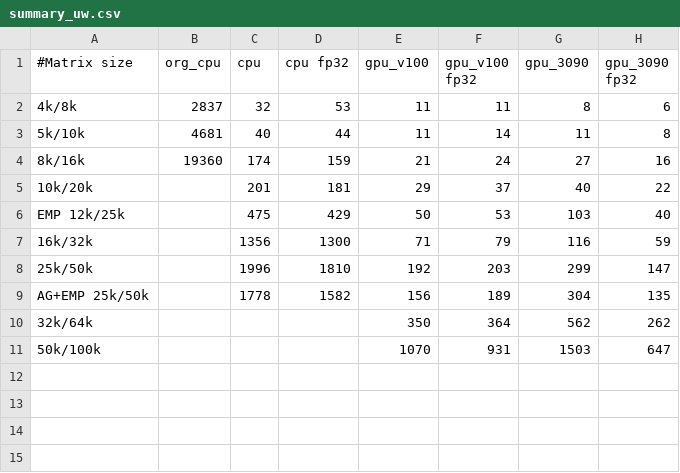
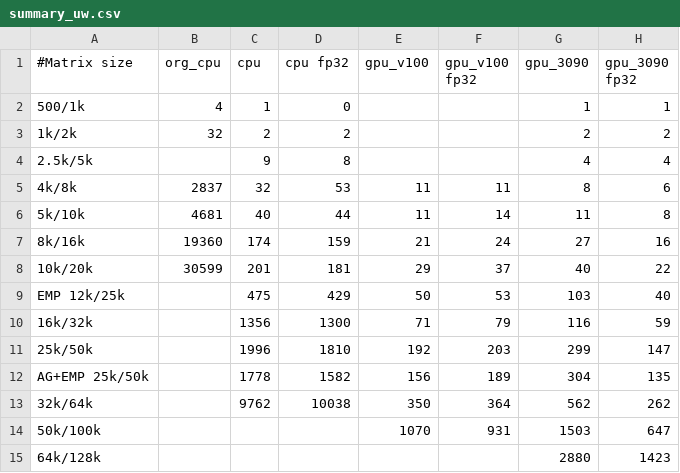
Before and after one commit to sfiligoi/unifrac, a CSV file: benchmarks/summary_uw.csv, drawn as a sheet.

```diff
--- a/benchmarks/summary_uw.csv
+++ b/benchmarks/summary_uw.csv
@@ -1,2 +1,5 @@
 #Matrix size,org_cpu,cpu,cpu fp32,gpu_v100,gpu_v100 fp32,gpu_3090,gpu_3090 fp32
+500/1k,4,1,0,,,1,1
+1k/2k,32,2,2,,,2,2
+2.5k/5k,,9,8,,,4,4
 4k/8k,2837,32,53,11,11,8,6
@@ -4,3 +7,3 @@
 8k/16k,19360,174,159,21,24,27,16
-10k/20k,,201,181,29,37,40,22
+10k/20k,30599,201,181,29,37,40,22
 EMP 12k/25k,,475,429,50,53,103,40
@@ -9,3 +12,4 @@ EMP 12k/25k,,475,429,50,53,103,40
 AG+EMP 25k/50k,,1778,1582,156,189,304,135
-32k/64k,,,,350,364,562,262
+32k/64k,,9762,10038,350,364,562,262
 50k/100k,,,,1070,931,1503,647
+64k/128k,,,,,,2880,1423
```
Also changed, not shown: benchmarks/summary_uw_f.csv, benchmarks/summary_wn.csv, 1 other file.
